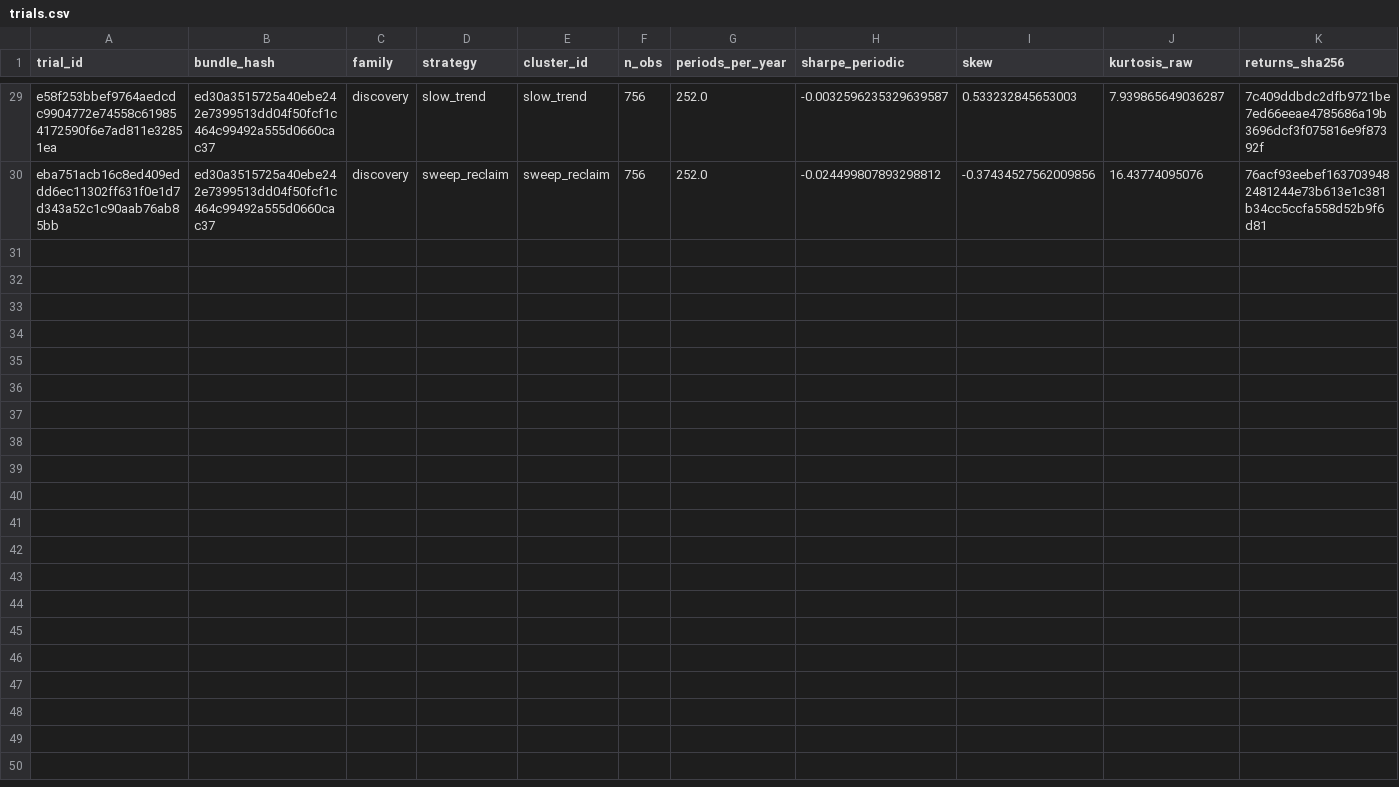
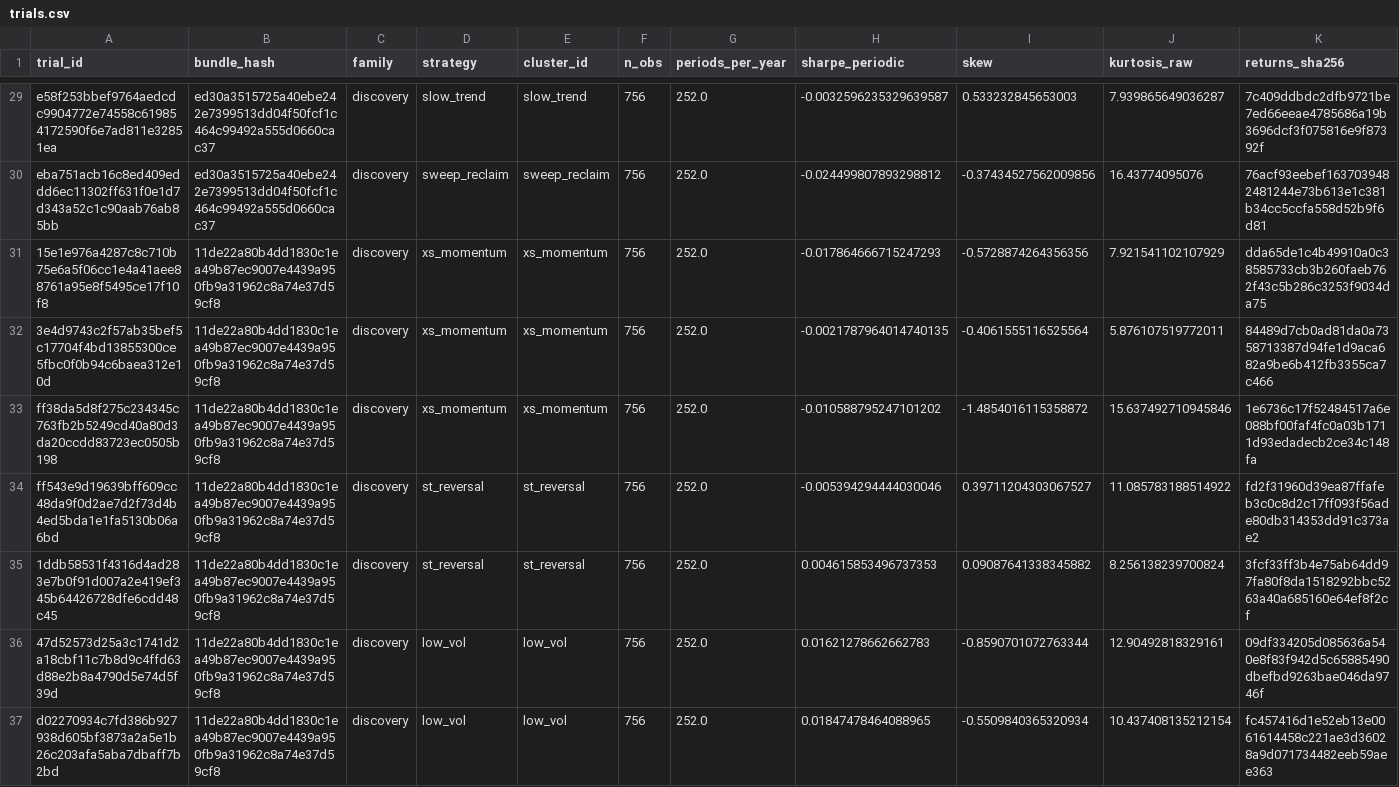
Before and after one commit to ItCodinTime/dipcatcher, a CSV file: research/reality/trials.csv, drawn as a sheet; only a part is shown, gaps mark what is left out; rows hold the shown columns only; the diff covers the shown part only; the diff names each change by its address in the sheet, - before the commit and + after, or states it on an @@ line.

```diff
--- a/research/reality/trials.csv
+++ b/research/reality/trials.csv
+row 31: 15e1e976a4287c8c710b75e6a5f06cc1e4a41aee88761a95e8f5495ce17f10f8 | 11de22a80b4dd1830c1ea49b87ec9007e4439a950fb9a31962c8a74e37d59cf8 | discovery | xs_momentum | xs_momentum | 756 | 252.0 | -0.017864666715247293 | -0.5728874264356356 | 7.921541102107929 | dda65de1c4b49910a0c38585733cb3b260faeb762f43c5b286c3253f9034da75
+row 32: 3e4d9743c2f57ab35bef5c17704f4bd13855300ce5fbc0f0b94c6baea312e10d | 11de22a80b4dd1830c1ea49b87ec9007e4439a950fb9a31962c8a74e37d59cf8 | discovery | xs_momentum | xs_momentum | 756 | 252.0 | -0.0021787964014740135 | -0.4061555116525564 | 5.876107519772011 | 84489d7cb0ad81da0a7358713387d94fe1d9aca682a9be6b412fb3355ca7c466
+row 33: ff38da5d8f275c234345c763fb2b5249cd40a80d3da20ccdd83723ec0505b198 | 11de22a80b4dd1830c1ea49b87ec9007e4439a950fb9a31962c8a74e37d59cf8 | discovery | xs_momentum | xs_momentum | 756 | 252.0 | -0.010588795247101202 | -1.4854016115358872 | 15.637492710945846 | 1e6736c17f52484517a6e088bf00faf4fc0a03b1711d93edadecb2ce34c148fa
+row 34: ff543e9d19639bff609cc48da9f0d2ae7d2f73d4b4ed5bda1e1fa5130b06a6bd | 11de22a80b4dd1830c1ea49b87ec9007e4439a950fb9a31962c8a74e37d59cf8 | discovery | st_reversal | st_reversal | 756 | 252.0 | -0.005394294444030046 | 0.39711204303067527 | 11.085783188514922 | fd2f31960d39ea87ffafeb3c0c8d2c17ff093f56ade80db314353dd91c373ae2
+row 35: 1ddb58531f4316d4ad283e7b0f91d007a2e419ef345b64426728dfe6cdd48c45 | 11de22a80b4dd1830c1ea49b87ec9007e4439a950fb9a31962c8a74e37d59cf8 | discovery | st_reversal | st_reversal | 756 | 252.0 | 0.004615853496737353 | 0.09087641338345882 | 8.256138239700824 | 3fcf33ff3b4e75ab64dd97fa80f8da1518292bbc5263a40a685160e64ef8f2cf
+row 36: 47d52573d25a3c1741d2a18cbf11c7b8d9c4ffd63d88e2b8a4790d5e74d5f39d | 11de22a80b4dd1830c1ea49b87ec9007e4439a950fb9a31962c8a74e37d59cf8 | discovery | low_vol | low_vol | 756 | 252.0 | 0.01621278662662783 | -0.8590701072763344 | 12.90492818329161 | 09df334205d085636a540e8f83f942d5c65885490dbefbd9263bae046da9746f
+row 37: d02270934c7fd386b927938d605bf3873a2a5e1b26c203afa5aba7dbaff7b2bd | 11de22a80b4dd1830c1ea49b87ec9007e4439a950fb9a31962c8a74e37d59cf8 | discovery | low_vol | low_vol | 756 | 252.0 | 0.01847478464088965 | -0.5509840365320934 | 10.437408135212154 | fc457416d1e52eb13e0061614458c221ae3d36028a9d071734482eeb59aee363
```
Also changed, not shown: 6 added rows elsewhere in this file, 7 other files.
